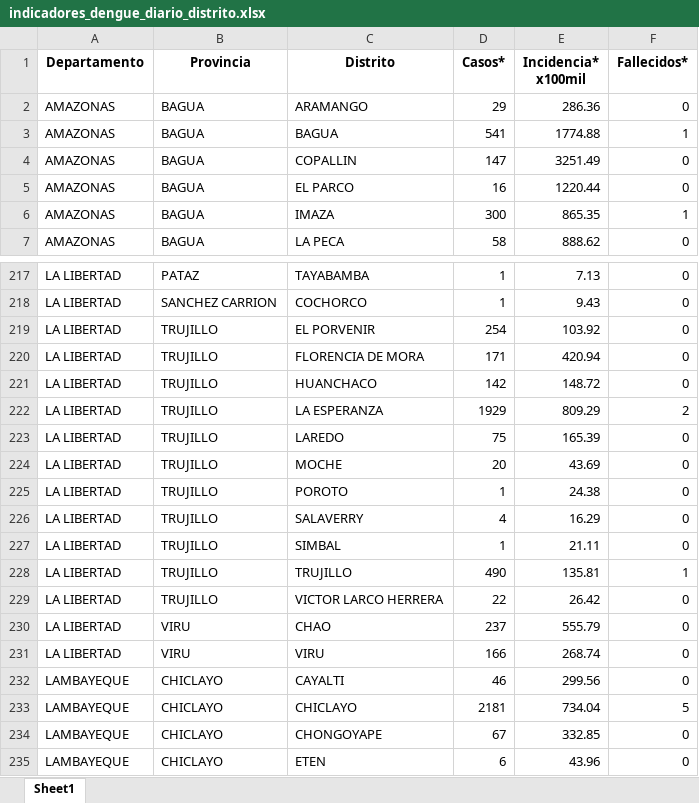
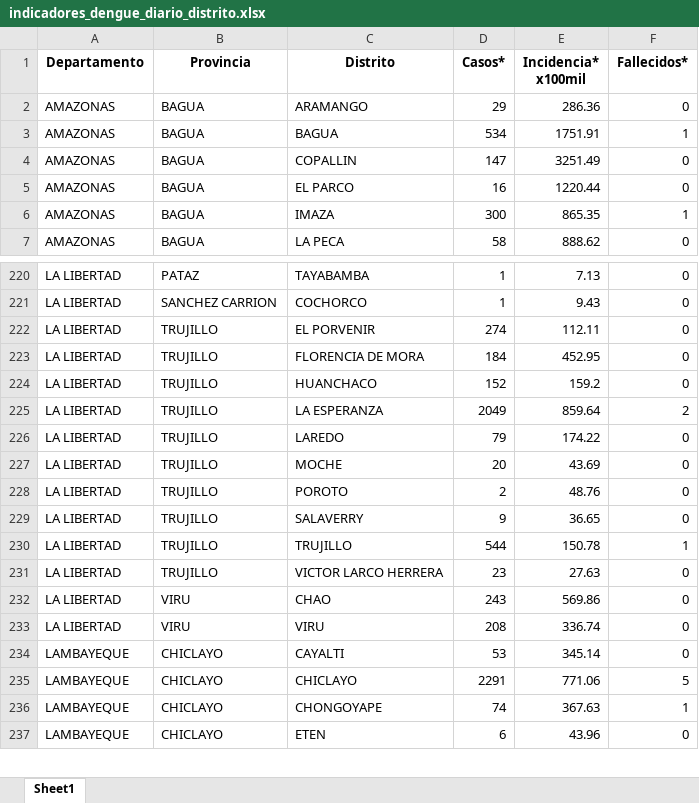
Before and after one commit to jlhuacles/dengue-viz, an Excel workbook: archivos/indicadores_dengue_diario_distrito.xlsx, sheet Sheet1, drawn as a sheet; only a part is shown, gaps mark what is left out; values as stored, in another font and other column widths than the file's, no borders; removed rows and columns are numbered as before the commit, all else as after; the diff covers the shown part only; the diff names each change by its address in the sheet, - before the commit and + after, or states it on an @@ line.

```diff
--- a/archivos/indicadores_dengue_diario_distrito.xlsx (sheet Sheet1)
+++ b/archivos/indicadores_dengue_diario_distrito.xlsx (sheet Sheet1)
-D3 (Casos*): 541
+D3 (Casos*): 534
-E3 (Incidencia* x100mil): 1774.88
+E3 (Incidencia* x100mil): 1751.91
-D222 (Casos*): 254
+D222 (Casos*): 274
-E222 (Incidencia* x100mil): 103.92
+E222 (Incidencia* x100mil): 112.11
-D223 (Casos*): 171
+D223 (Casos*): 184
-E223 (Incidencia* x100mil): 420.94
+E223 (Incidencia* x100mil): 452.95
-D224 (Casos*): 142
+D224 (Casos*): 152
-E224 (Incidencia* x100mil): 148.72
+E224 (Incidencia* x100mil): 159.2
-D225 (Casos*): 1929
+D225 (Casos*): 2049
-E225 (Incidencia* x100mil): 809.29
+E225 (Incidencia* x100mil): 859.64
-D226 (Casos*): 75
+D226 (Casos*): 79
-E226 (Incidencia* x100mil): 165.39
+E226 (Incidencia* x100mil): 174.22
-D228 (Casos*): 1
+D228 (Casos*): 2
-E228 (Incidencia* x100mil): 24.38
+E228 (Incidencia* x100mil): 48.76
-D229 (Casos*): 4
+D229 (Casos*): 9
-E229 (Incidencia* x100mil): 16.29
+E229 (Incidencia* x100mil): 36.65
-row 227: LA LIBERTAD | TRUJILLO | SIMBAL | 1 | 21.11 | 0
-D230 (Casos*): 490
+D230 (Casos*): 544
-E230 (Incidencia* x100mil): 135.81
+E230 (Incidencia* x100mil): 150.78
-D231 (Casos*): 22
+D231 (Casos*): 23
-E231 (Incidencia* x100mil): 26.42
+E231 (Incidencia* x100mil): 27.63
-D232 (Casos*): 237
+D232 (Casos*): 243
-E232 (Incidencia* x100mil): 555.79
+E232 (Incidencia* x100mil): 569.86
-D233 (Casos*): 166
+D233 (Casos*): 208
-E233 (Incidencia* x100mil): 268.74
+E233 (Incidencia* x100mil): 336.74
-D234 (Casos*): 46
+D234 (Casos*): 53
-E234 (Incidencia* x100mil): 299.56
+E234 (Incidencia* x100mil): 345.14
-D235 (Casos*): 2181
+D235 (Casos*): 2291
-E235 (Incidencia* x100mil): 734.04
+E235 (Incidencia* x100mil): 771.06
-D236 (Casos*): 67
+D236 (Casos*): 74
-E236 (Incidencia* x100mil): 332.85
+E236 (Incidencia* x100mil): 367.63
-F236 (Fallecidos*): 0
+F236 (Fallecidos*): 1
```
Also changed, not shown: 6 added rows, 7 removed rows and 494 edited cells elsewhere in this sheet, 1 other file.
